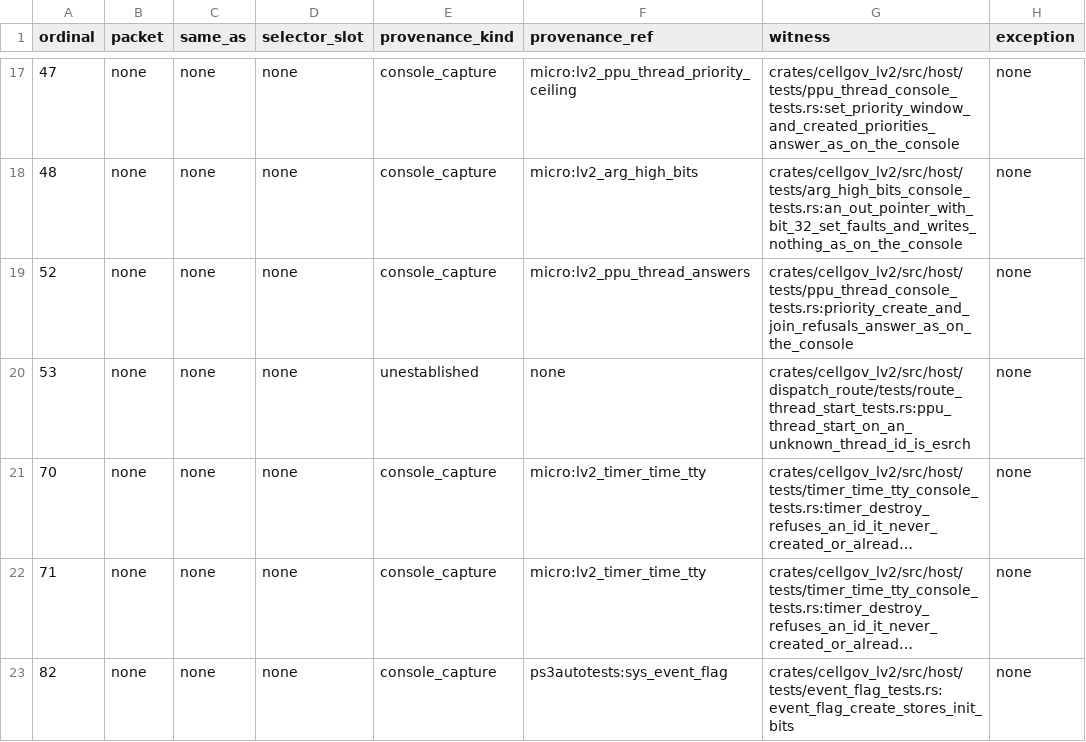
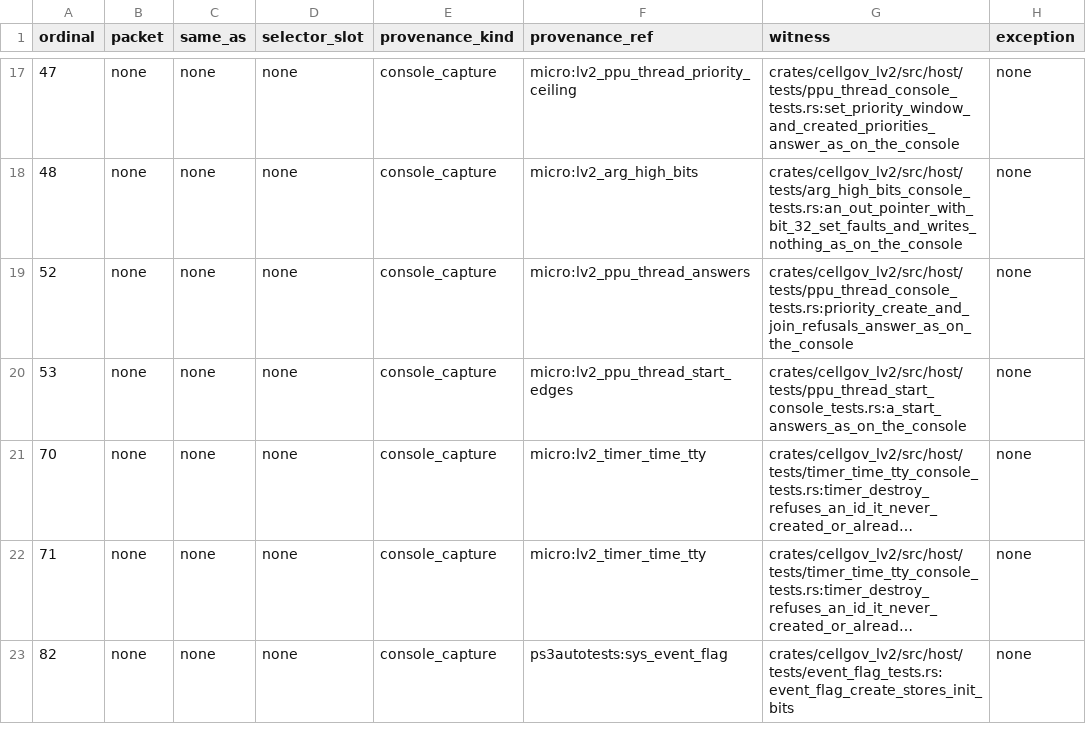
Before and after one commit to RoyalAce22/CellGov, a TSV file: docs/lv2/tables/behavior.tsv, drawn as a sheet; only a part is shown, gaps mark what is left out; long unchanged cells end in …; the diff names each change by its address in the sheet, - before the commit and + after, or states it on an @@ line.

```diff
--- a/docs/lv2/tables/behavior.tsv
+++ b/docs/lv2/tables/behavior.tsv
-E20 (provenance_kind): unestablished
+E20 (provenance_kind): console_capture
-F20 (provenance_ref): none
+F20 (provenance_ref): micro:lv2_ppu_thread_start_edges
-G20 (witness): crates/cellgov_lv2/src/host/dispatch_route/tests/route_thread_start_tests.rs:ppu_thread_start_on_an_unknown_thread_id_is_esrch
+G20 (witness): crates/cellgov_lv2/src/host/tests/ppu_thread_start_console_tests.rs:a_start_answers_as_on_the_console
```
Also changed, not shown: docs/lv2/tables/arm.tsv, 27 other files.
